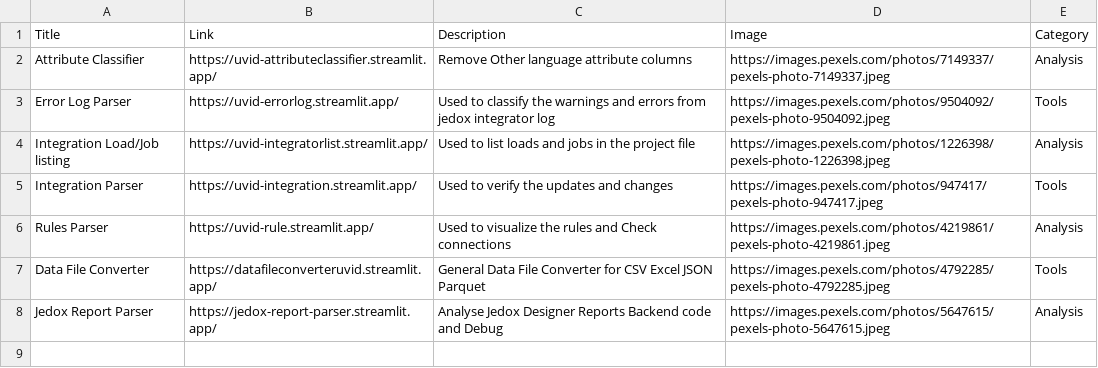
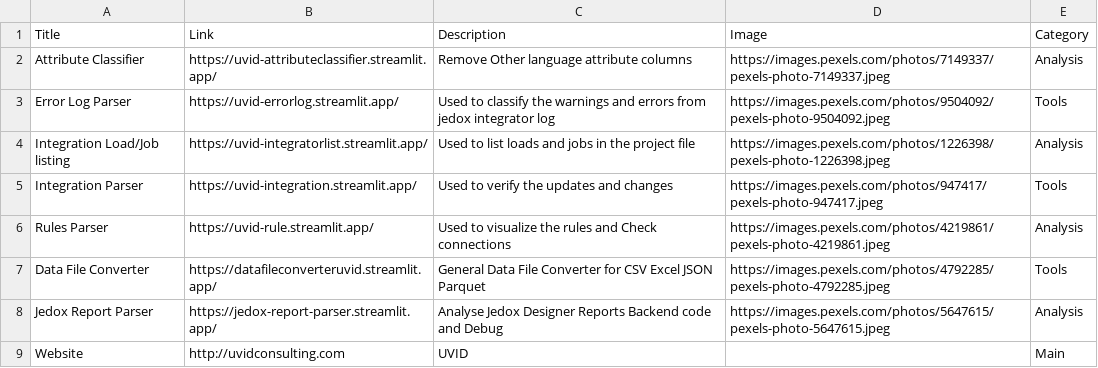
Before and after one commit to rajesh-uvid/Internal-Site-Links, a CSV file: assets/data.csv, drawn as a sheet; the diff names each change by its address in the sheet, - before the commit and + after, or states it on an @@ line.

Commit message:
Add UVID website entry to data.csv

```diff
--- a/assets/data.csv
+++ b/assets/data.csv
+row 9: Website | http://uvidconsulting.com | UVID |  | Main
```
